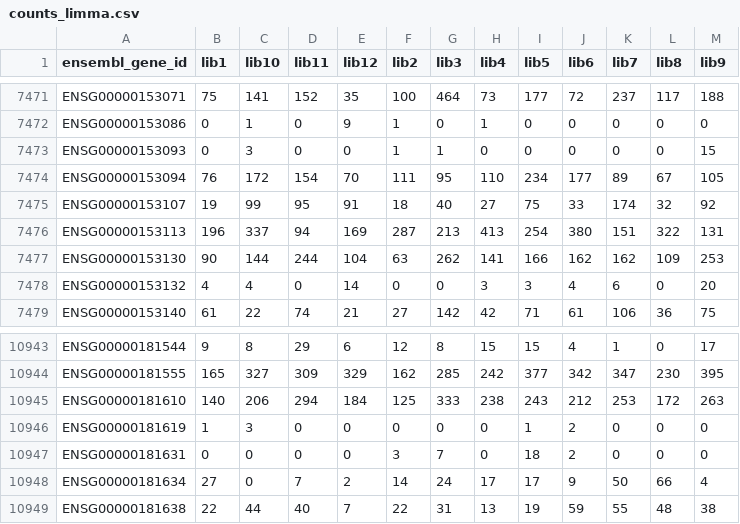
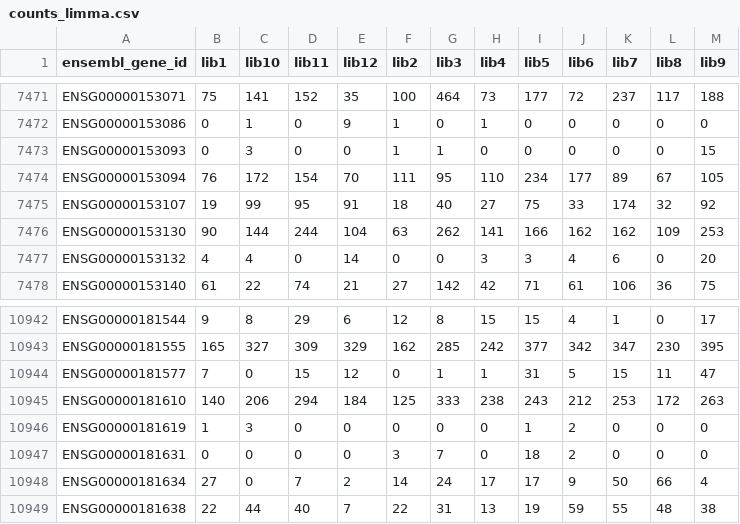
Before and after one commit to BIGslu/tutorials, a CSV file: RNAseq/data_clean/counts_limma.csv, drawn as a sheet; only a part is shown, gaps mark what is left out.

```diff
--- a/RNAseq/data_clean/counts_limma.csv
+++ b/RNAseq/data_clean/counts_limma.csv
@@ -7475,3 +7475,2 @@ ENSG00000153094,76,172,154,70,111,95,110,234,177,89,67,105
 ENSG00000153107,19,99,95,91,18,40,27,75,33,174,32,92
-ENSG00000153113,196,337,94,169,287,213,413,254,380,151,322,131
 ENSG00000153130,90,144,244,104,63,262,141,166,162,162,109,253
@@ -10944,2 +10943,3 @@ ENSG00000181544,9,8,29,6,12,8,15,15,4,1,0,17
 ENSG00000181555,165,327,309,329,162,285,242,377,342,347,230,395
+ENSG00000181577,7,0,15,12,0,1,1,31,5,15,11,47
 ENSG00000181610,140,206,294,184,125,333,238,243,212,253,172,263
```
Also changed, not shown: RNAseq/data_clean/counts_combat.csv, RNAseq/data_clean/rare_genes.csv, 8 other files.
